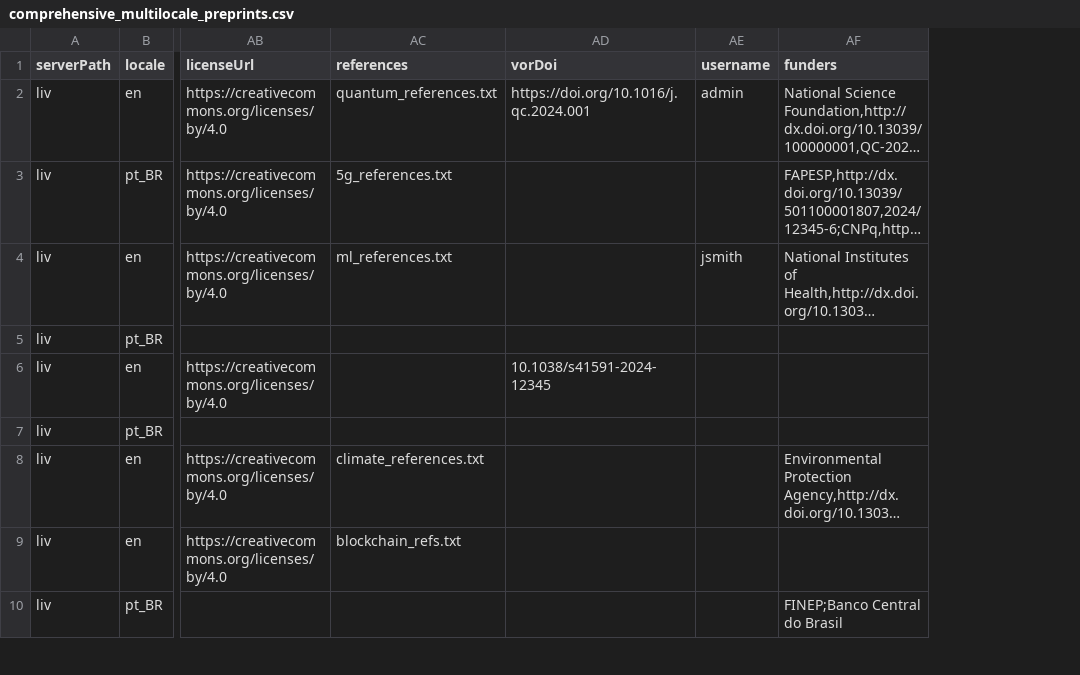
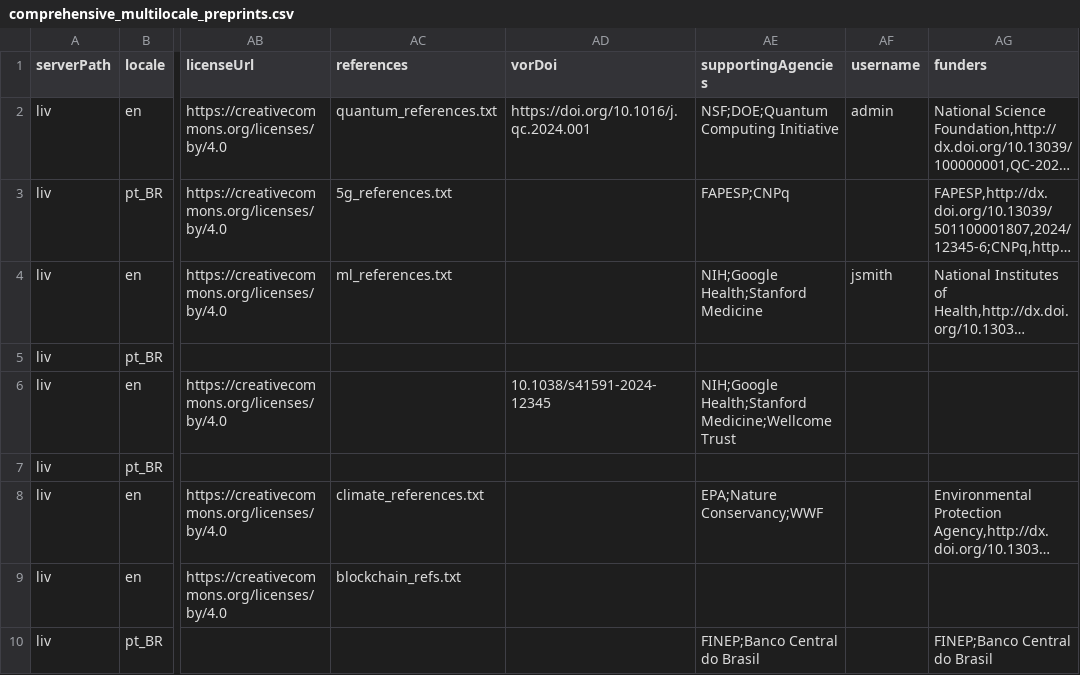
Before and after one commit to Godoy0722/ops_csv_importexport, a CSV file: examples/preprints/comprehensive_multilocale_preprints.csv, drawn as a sheet; only a part is shown, gaps mark what is left out; long unchanged cells end in …; the diff names each change by its address in the sheet, - before the commit and + after, or states it on an @@ line.

Commit message:
feat(funders): enhance funders processing in CSV import
- Add support for structured funder information in the CSV import, integrating with the Funding plugin.
- Update README.md to include detailed instructions on funders support, data structure, and examples.
- Modify existing processors to ensure proper handling of funders during preprint submissions.

```diff
--- a/examples/preprints/comprehensive_multilocale_preprints.csv
+++ b/examples/preprints/comprehensive_multilocale_preprints.csv
+column AE (supportingAgencies), rows 2-10: NSF;DOE;Quantum Computing Initiative | FAPESP;CNPq | NIH;Google Health;Stanford Medicine |  | NIH;Google Health;Stanford Medicine;Wellcome Trust |  | EPA;Nature Conservancy;WWF |  | FINEP;Banco Central do Brasil
```
Also changed, not shown: 5 other files.
